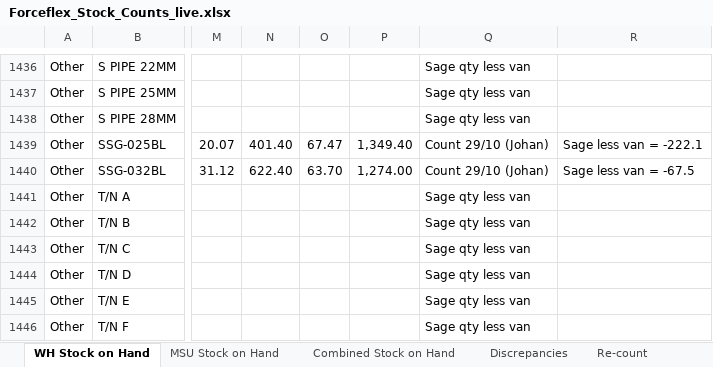
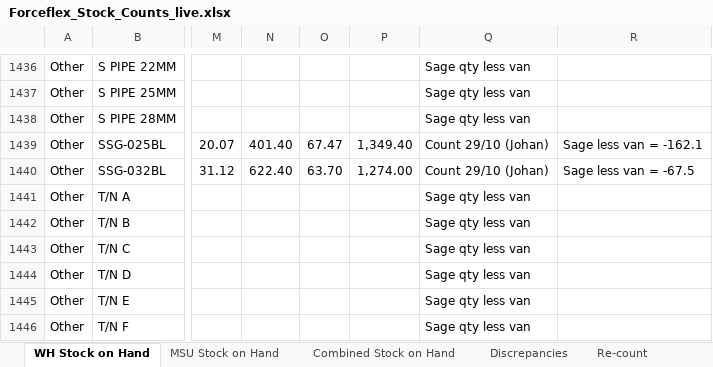
Before and after one commit to MichaelB1300/Forceflex-stock-live, an Excel workbook: Forceflex_Stock_Counts_live.xlsx, sheet WH Stock on Hand, drawn as a sheet; only a part is shown, gaps mark what is left out; values as stored, in another font and other column widths than the file's, no borders; charts and pictures not drawn; the diff names each change by its address in the sheet, - before the commit and + after, or states it on an @@ line.

```diff
--- a/Forceflex_Stock_Counts_live.xlsx (sheet WH Stock on Hand)
+++ b/Forceflex_Stock_Counts_live.xlsx (sheet WH Stock on Hand)
-R1439: Sage less van = -222.1
+R1439: Sage less van = -162.1
```
Also changed, not shown: sheet Sage check, sheet Discrepancies, sheet Re-count, Forceflex_Discrepancies.xlsx, 2 other files.
